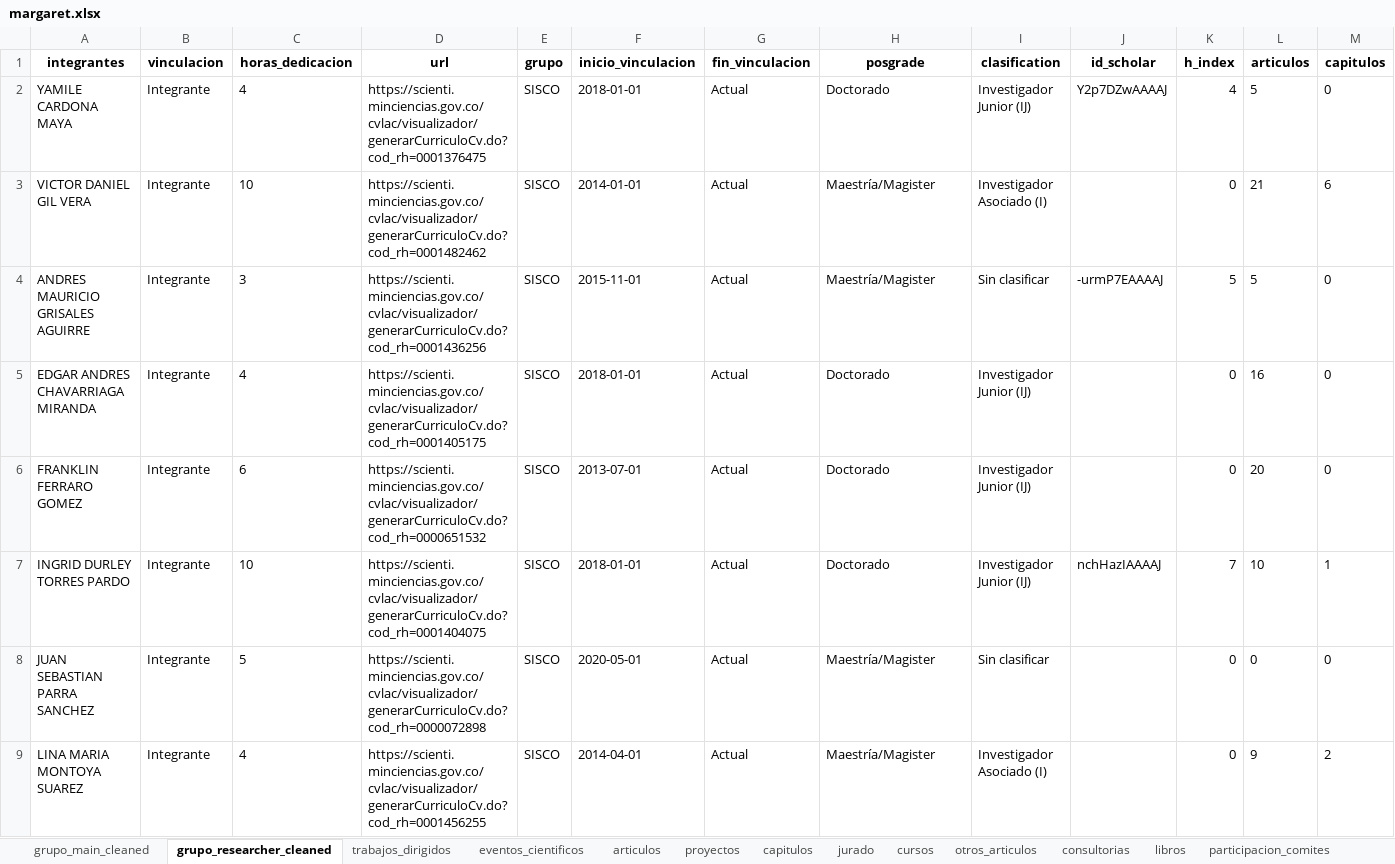
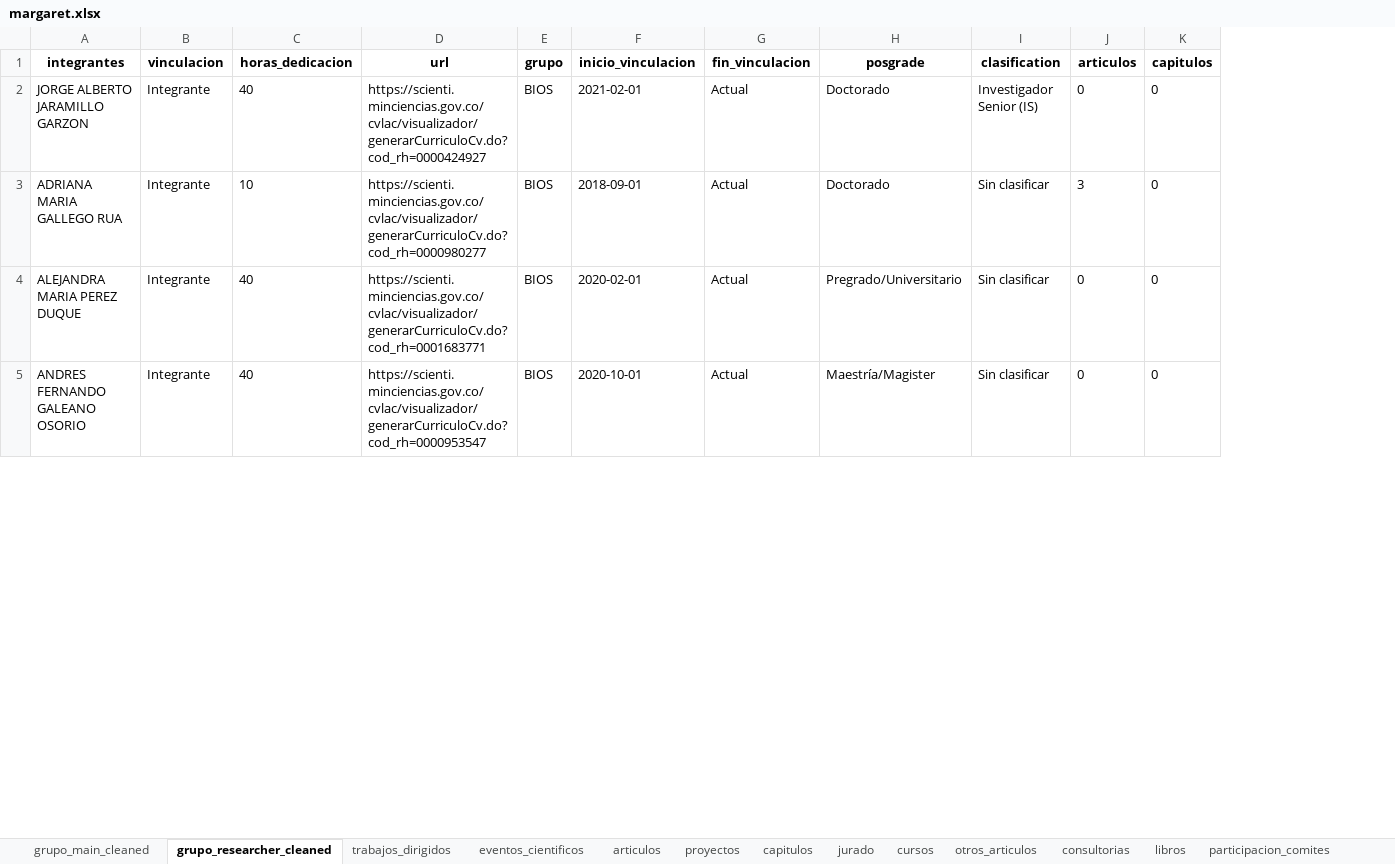
Before and after one commit to camilogs1/Margaret_package, an Excel workbook: R/Shiny/margaret.xlsx, sheet grupo_researcher_cleaned, drawn as a sheet; only a part is shown; values as stored, in another font and other column widths than the file's, no borders; removed rows and columns are numbered as before the commit, all else as after; rows hold the shown columns only; the diff covers the shown part only; the diff names each change by its address in the sheet, - before the commit and + after, or states it on an @@ line.

```diff
--- a/R/Shiny/margaret.xlsx (sheet grupo_researcher_cleaned)
+++ b/R/Shiny/margaret.xlsx (sheet grupo_researcher_cleaned)
-column J (id_scholar), row 2: Y2p7DZwAAAAJ; row 4: -urmP7EAAAAJ
-column K (h_index), row 2: 4; rows 4-5: 5 | 0; row 8: 0
-A2 (integrantes): YAMILE CARDONA MAYA
+A2 (integrantes): JORGE ALBERTO JARAMILLO GARZON
-C2 (horas_dedicacion): 4
+C2 (horas_dedicacion): 40
-D2 (url): https://scienti.minciencias.gov.co/cvlac/visualizador/generarCurriculoCv.do?cod_rh=0001376475
+D2 (url): https://scienti.minciencias.gov.co/cvlac/visualizador/generarCurriculoCv.do?cod_rh=0000424927
-E2 (grupo): SISCO
+E2 (grupo): BIOS
-F2 (inicio_vinculacion): 2018-01-01
+F2 (inicio_vinculacion): 2021-02-01
-I2 (clasification): Investigador Junior (IJ)
+I2 (clasification): Investigador Senior (IS)
-J2 (articulos): 5
+J2 (articulos): 0
-row 3: VICTOR DANIEL GIL VERA | Integrante | 10 | https://scienti.minciencias.gov.co/cvlac/visualizador/generarCurriculoCv.do?cod_rh=0001482462 | SISCO | 2014-01-01 | Actual | Maestría/Magister | Investigador Asociado (I) |  | 0 | 21 | 6
-A3 (integrantes): ANDRES MAURICIO GRISALES AGUIRRE
+A3 (integrantes): ADRIANA MARIA GALLEGO RUA
-C3 (horas_dedicacion): 3
+C3 (horas_dedicacion): 10
-D3 (url): https://scienti.minciencias.gov.co/cvlac/visualizador/generarCurriculoCv.do?cod_rh=0001436256
+D3 (url): https://scienti.minciencias.gov.co/cvlac/visualizador/generarCurriculoCv.do?cod_rh=0000980277
-E3:E4 (grupo): SISCO
+E3:E4 (grupo): BIOS
-F3 (inicio_vinculacion): 2015-11-01
+F3 (inicio_vinculacion): 2018-09-01
-H3 (posgrade): Maestría/Magister
+H3 (posgrade): Doctorado
-J3 (articulos): 5
+J3 (articulos): 3
-A4 (integrantes): EDGAR ANDRES CHAVARRIAGA MIRANDA
+A4 (integrantes): ALEJANDRA MARIA PEREZ DUQUE
-C4 (horas_dedicacion): 4
+C4 (horas_dedicacion): 40
-D4 (url): https://scienti.minciencias.gov.co/cvlac/visualizador/generarCurriculoCv.do?cod_rh=0001405175
+D4 (url): https://scienti.minciencias.gov.co/cvlac/visualizador/generarCurriculoCv.do?cod_rh=0001683771
-F4 (inicio_vinculacion): 2018-01-01
+F4 (inicio_vinculacion): 2020-02-01
-H4 (posgrade): Doctorado
+H4 (posgrade): Pregrado/Universitario
-I4 (clasification): Investigador Junior (IJ)
+I4 (clasification): Sin clasificar
-J4 (articulos): 16
+J4 (articulos): 0
-row 6: FRANKLIN FERRARO GOMEZ | Integrante | 6 | https://scienti.minciencias.gov.co/cvlac/visualizador/generarCurriculoCv.do?cod_rh=0000651532 | SISCO | 2013-07-01 | Actual | Doctorado | Investigador Junior (IJ) |  | 0 | 20 | 0
-row 7: INGRID DURLEY TORRES PARDO | Integrante | 10 | https://scienti.minciencias.gov.co/cvlac/visualizador/generarCurriculoCv.do?cod_rh=0001404075 | SISCO | 2018-01-01 | Actual | Doctorado | Investigador Junior (IJ) | nchHazIAAAAJ | 7 | 10 | 1
-A5 (integrantes): JUAN SEBASTIAN PARRA SANCHEZ
+A5 (integrantes): ANDRES FERNANDO GALEANO OSORIO
-C5 (horas_dedicacion): 5
+C5 (horas_dedicacion): 40
-D5 (url): https://scienti.minciencias.gov.co/cvlac/visualizador/generarCurriculoCv.do?cod_rh=0000072898
+D5 (url): https://scienti.minciencias.gov.co/cvlac/visualizador/generarCurriculoCv.do?cod_rh=0000953547
-E5 (grupo): SISCO
+E5 (grupo): BIOS
-F5 (inicio_vinculacion): 2020-05-01
+F5 (inicio_vinculacion): 2020-10-01
-row 9: LINA MARIA MONTOYA SUAREZ | Integrante | 4 | https://scienti.minciencias.gov.co/cvlac/visualizador/generarCurriculoCv.do?cod_rh=0001456255 | SISCO | 2014-04-01 | Actual | Maestría/Magister | Investigador Asociado (I) |  | 0 | 9 | 2
```
Also changed, not shown: 2 added rows, 12 removed rows and 73 edited cells elsewhere in this sheet, sheet articulos, sheet trabajos_dirigidos, sheet eventos_cientificos, sheet cursos, sheet proyectos, sheet jurado, 32 more sheets, margaret.xlsx, 1 other file.
